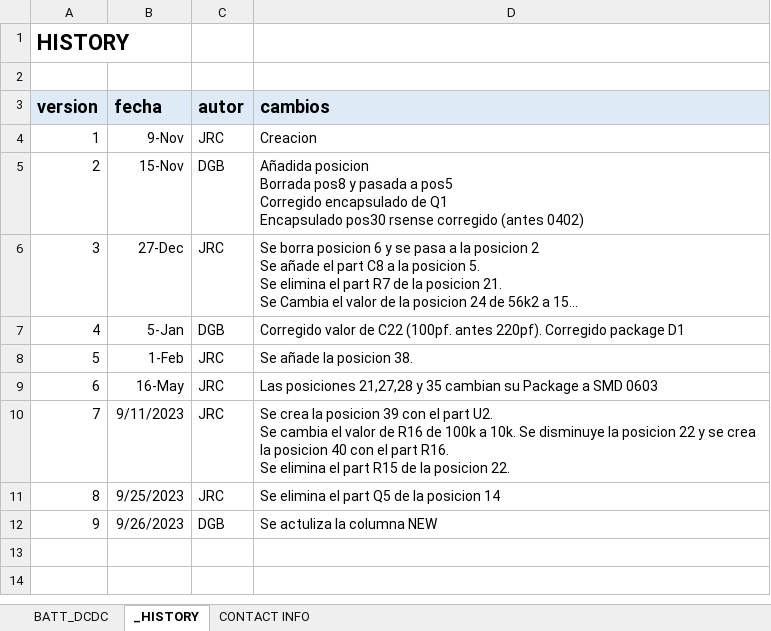
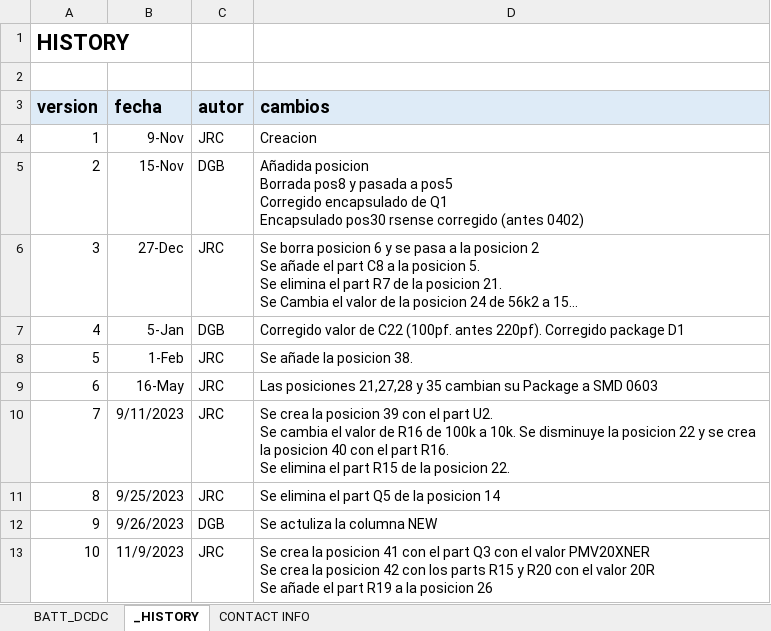
Before and after one commit to MSTKMAD/battery-pack, an Excel workbook: 02.HARDWARE/V2-ROVER R-1/02.BOM/BATT_DCDC.xlsx, sheet _HISTORY, drawn as a sheet; long unchanged cells end in …; values as stored, in another font and other column widths than the file's, no borders; ↵ is a line break in a cell; the diff names each change by its address in the sheet, - before the commit and + after, or states it on an @@ line.

```diff
--- a/02.HARDWARE/V2-ROVER R-1/02.BOM/BATT_DCDC.xlsx (sheet _HISTORY)
+++ b/02.HARDWARE/V2-ROVER R-1/02.BOM/BATT_DCDC.xlsx (sheet _HISTORY)
+row 13: 10 | 11/9/2023 | JRC | Se crea la posicion 41 con el part Q3 con el valor PMV20XNER ↵ Se crea la posicion 42 con los parts R15 y R20 con el valor 20R ↵ Se añade el part R19 a la posicion 26
```
Also changed, not shown: sheet BATT_DCDC.
